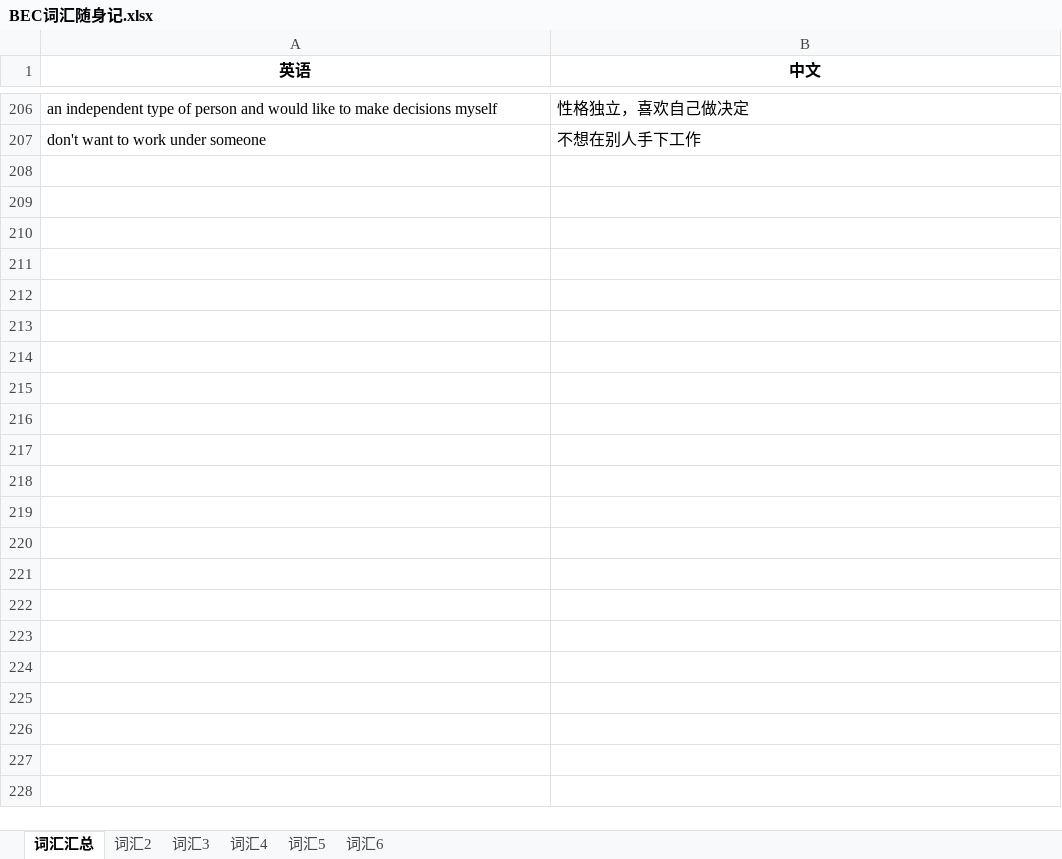
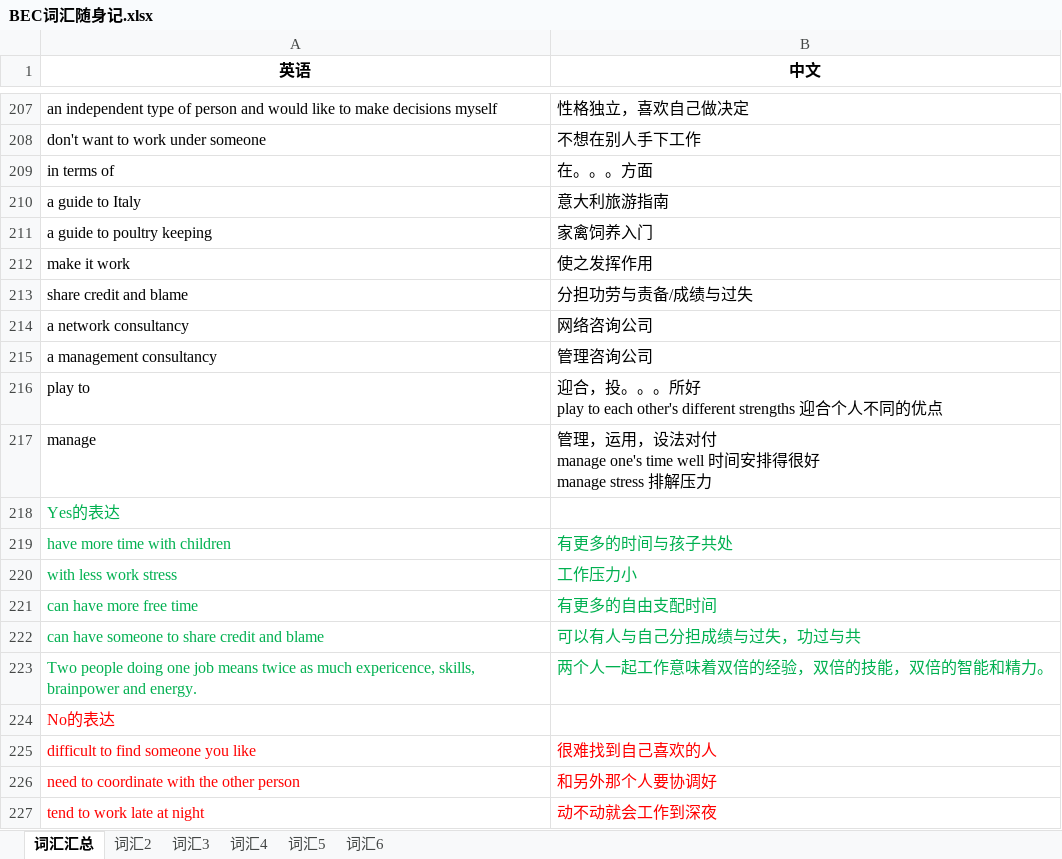
Before and after one commit to FondKevinZhao/BEC, an Excel workbook: BEC/05-词汇相关/BEC词汇随身记.xlsx, sheet 词汇汇总, drawn as a sheet; only a part is shown, gaps mark what is left out; values as stored, in another font and other column widths than the file's, no borders; ↵ is a line break in a cell; the diff covers the shown part only; the diff names each change by its address in the sheet, - before the commit and + after, or states it on an @@ line.

Commit message:
words

```diff
--- a/BEC/05-词汇相关/BEC词汇随身记.xlsx (sheet 词汇汇总)
+++ b/BEC/05-词汇相关/BEC词汇随身记.xlsx (sheet 词汇汇总)
+row 209: in terms of | 在。。。方面
+row 210: a guide to Italy | 意大利旅游指南
+row 211: a guide to poultry keeping | 家禽饲养入门
+row 212: make it work | 使之发挥作用
+row 213: share credit and blame | 分担功劳与责备/成绩与过失
+row 214: a network consultancy | 网络咨询公司
+row 215: a management consultancy | 管理咨询公司
+row 216: play to | 迎合，投。。。所好 ↵ play to each other's different strengths 迎合个人不同的优点
+row 217: manage | 管理，运用，设法对付 ↵ manage one's time well 时间安排得很好 ↵ manage stress 排解压力
+row 218: Yes的表达
+row 219: have more time with children | 有更多的时间与孩子共处
+row 220: with less work stress | 工作压力小
+row 221: can have more free time | 有更多的自由支配时间
+row 222: can have someone to share credit and blame | 可以有人与自己分担成绩与过失，功过与共
+row 223: Two people doing one job means twice as much expericence, skills, brainpower and energy. | 两个人一起工作意味着双倍的经验，双倍的技能，双倍的智能和精力。
+row 224: No的表达
+row 225: difficult to find someone you like | 很难找到自己喜欢的人
+row 226: need to coordinate with the other person | 和另外那个人要协调好
+row 227: tend to work late at night | 动不动就会工作到深夜
```
Also changed, not shown: 99 added rows elsewhere in this sheet.
